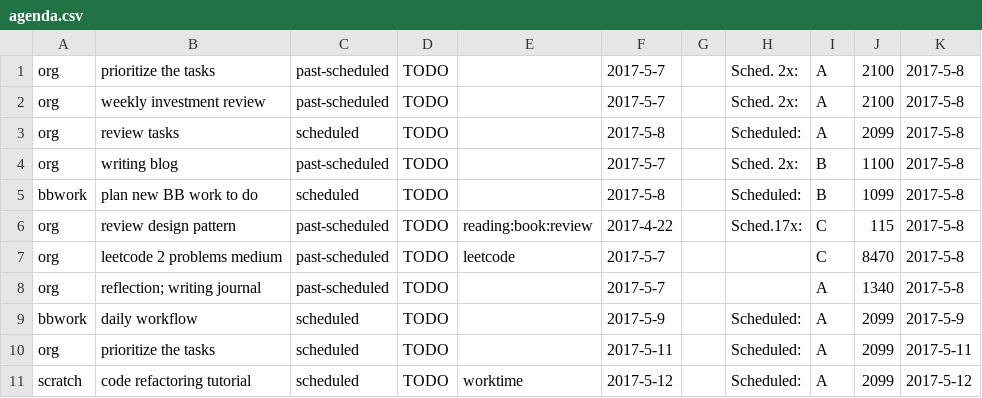
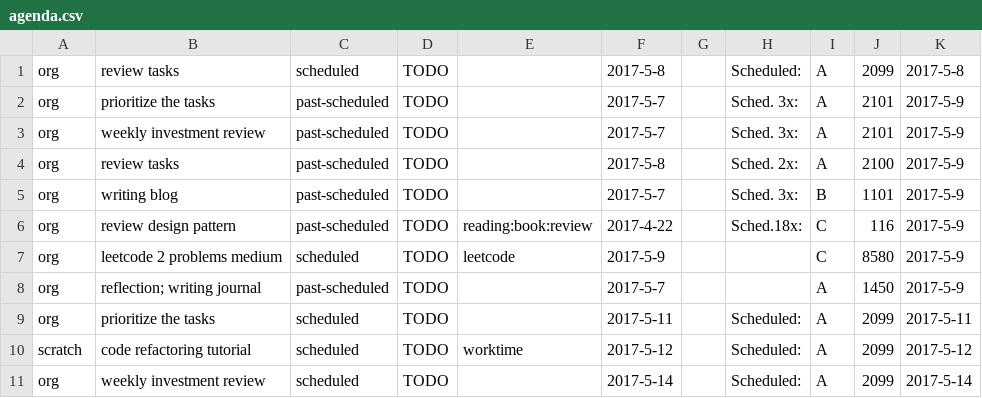
Before and after one commit to ggppwx/note, a CSV file: csv/agenda.csv, drawn as a sheet; only a part is shown; the shorter side is filled out with more unchanged rows.

Commit message:
force push file csv/*

```diff
--- a/csv/agenda.csv
+++ b/csv/agenda.csv
@@ -1,10 +1,9 @@
-org,prioritize the tasks,past-scheduled,TODO,,2017-5-7,,Sched. 2x:,A,2100,2017-5-8
-org,weekly investment review,past-scheduled,TODO,,2017-5-7,,Sched. 2x:,A,2100,2017-5-8
 org,review tasks,scheduled,TODO,,2017-5-8,,Scheduled:,A,2099,2017-5-8
-org,writing blog,past-scheduled,TODO,,2017-5-7,,Sched. 2x:,B,1100,2017-5-8
-bbwork,plan new BB work to do,scheduled,TODO,,2017-5-8,,Scheduled:,B,1099,2017-5-8
-org,review design pattern,past-scheduled,TODO,reading:book:review,2017-4-22,,Sched.17x:,C,115,2017-5-8
-org,leetcode 2 problems medium,past-scheduled,TODO,leetcode,2017-5-7,,,C,8470,2017-5-8
-org,reflection; writing journal,past-scheduled,TODO,,2017-5-7,,,A,1340,2017-5-8
-bbwork,daily workflow,scheduled,TODO,,2017-5-9,,Scheduled:,A,2099,2017-5-9
+org,prioritize the tasks,past-scheduled,TODO,,2017-5-7,,Sched. 3x:,A,2101,2017-5-9
+org,weekly investment review,past-scheduled,TODO,,2017-5-7,,Sched. 3x:,A,2101,2017-5-9
+org,review tasks,past-scheduled,TODO,,2017-5-8,,Sched. 2x:,A,2100,2017-5-9
+org,writing blog,past-scheduled,TODO,,2017-5-7,,Sched. 3x:,B,1101,2017-5-9
+org,review design pattern,past-scheduled,TODO,reading:book:review,2017-4-22,,Sched.18x:,C,116,2017-5-9
+org,leetcode 2 problems medium,scheduled,TODO,leetcode,2017-5-9,,,C,8580,2017-5-9
+org,reflection; writing journal,past-scheduled,TODO,,2017-5-7,,,A,1450,2017-5-9
 org,prioritize the tasks,scheduled,TODO,,2017-5-11,,Scheduled:,A,2099,2017-5-11
```
